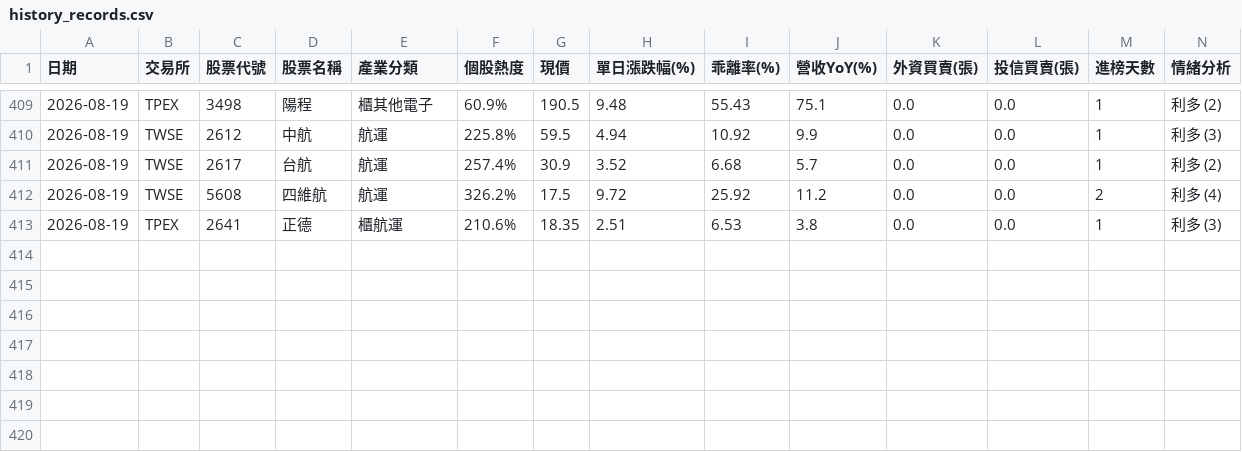
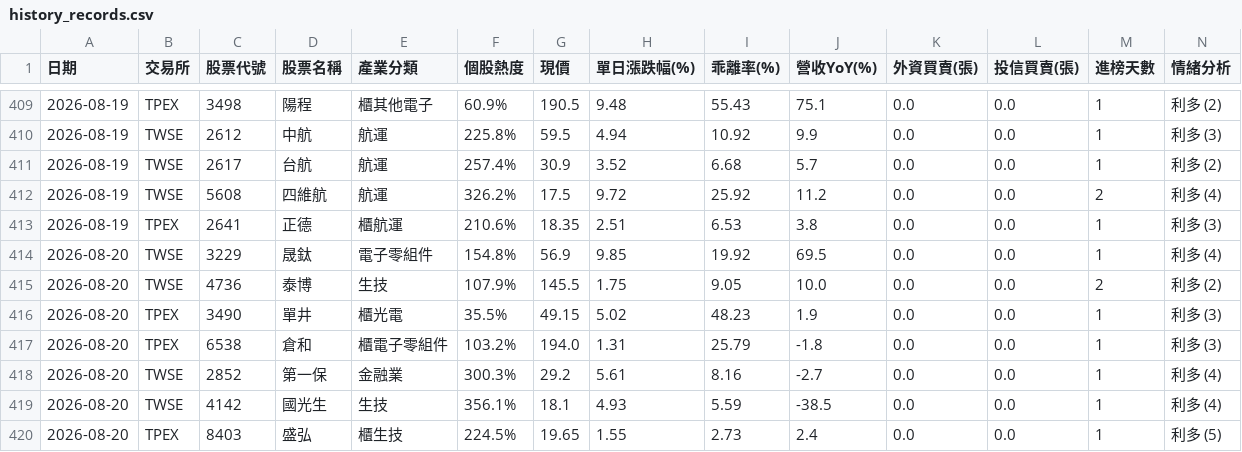
Before and after one commit to ns30178/tw-hot-stocks, a CSV file: history_records.csv, drawn as a sheet; only a part is shown, gaps mark what is left out; rows hold the shown columns only; the diff names each change by its address in the sheet, - before the commit and + after, or states it on an @@ line.

```diff
--- a/history_records.csv
+++ b/history_records.csv
+row 414: 2026-08-20 | TWSE | 3229 | 晟鈦 | 電子零組件 | 154.8% | 56.9 | 9.85 | 19.92 | 69.5 | 0.0 | 0.0 | 1 | 利多 (4)
+row 415: 2026-08-20 | TWSE | 4736 | 泰博 | 生技 | 107.9% | 145.5 | 1.75 | 9.05 | 10.0 | 0.0 | 0.0 | 2 | 利多 (2)
+row 416: 2026-08-20 | TPEX | 3490 | 單井 | 櫃光電 | 35.5% | 49.15 | 5.02 | 48.23 | 1.9 | 0.0 | 0.0 | 1 | 利多 (3)
+row 417: 2026-08-20 | TPEX | 6538 | 倉和 | 櫃電子零組件 | 103.2% | 194.0 | 1.31 | 25.79 | -1.8 | 0.0 | 0.0 | 1 | 利多 (3)
+row 418: 2026-08-20 | TWSE | 2852 | 第一保 | 金融業 | 300.3% | 29.2 | 5.61 | 8.16 | -2.7 | 0.0 | 0.0 | 1 | 利多 (4)
+row 419: 2026-08-20 | TWSE | 4142 | 國光生 | 生技 | 356.1% | 18.1 | 4.93 | 5.59 | -38.5 | 0.0 | 0.0 | 1 | 利多 (4)
+row 420: 2026-08-20 | TPEX | 8403 | 盛弘 | 櫃生技 | 224.5% | 19.65 | 1.55 | 2.73 | 2.4 | 0.0 | 0.0 | 1 | 利多 (5)
```
Also changed, not shown: 1 other file.
